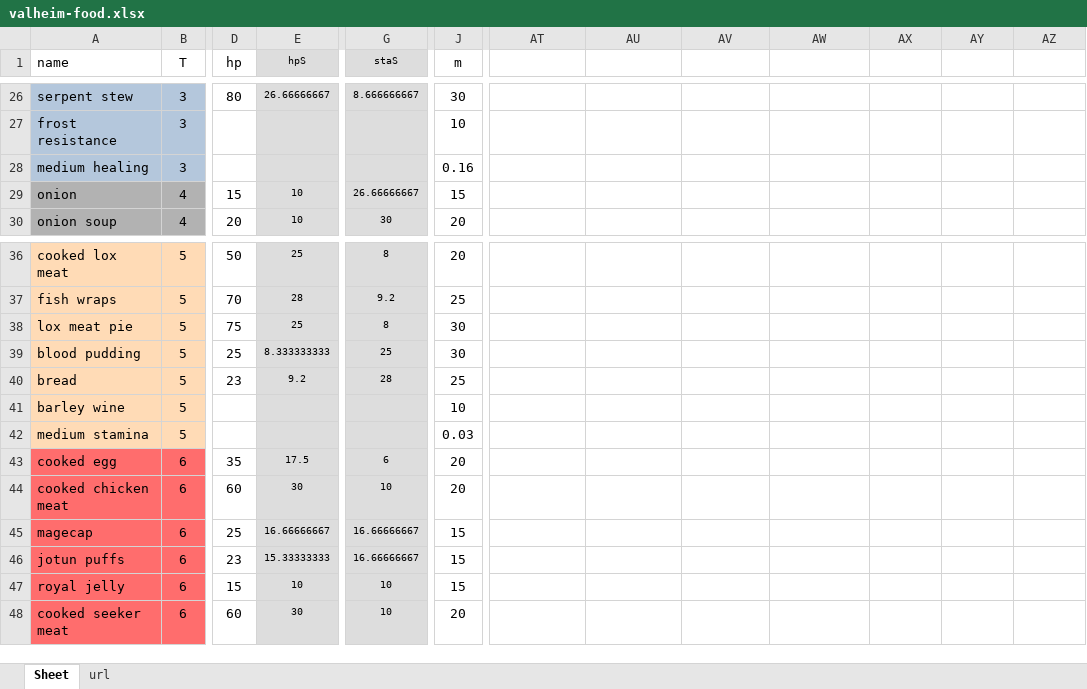
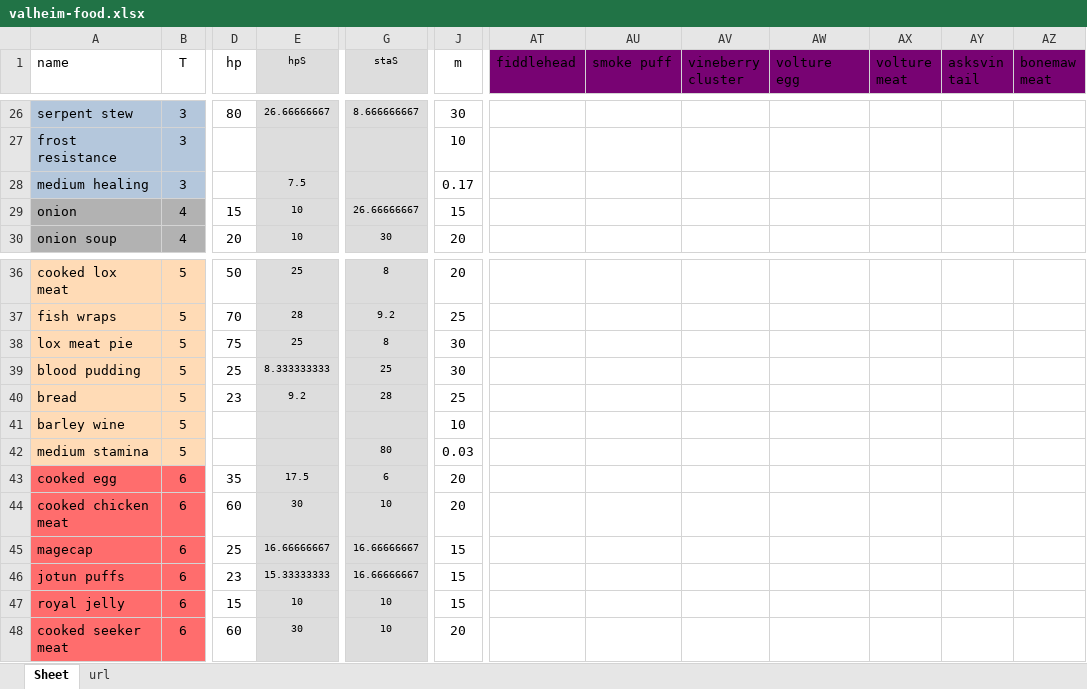
Before and after one commit to jurgendl/valheim-food, an Excel workbook: src/valheim-food.xlsx, sheet Sheet, drawn as a sheet; only a part is shown, gaps mark what is left out; values as stored, in another font and other column widths than the file's, no borders; the diff covers the shown part only; the diff names each change by its address in the sheet, - before the commit and + after, or states it on an @@ line.

```diff
--- a/src/valheim-food.xlsx (sheet Sheet)
+++ b/src/valheim-food.xlsx (sheet Sheet)
-AT1: (empty)
+AT1: fiddlehead
-AT1:AZ1 fill: none
+AT1:AZ1 fill: #780373
-AU1: (empty)
+AU1: smoke puff
-AV1: (empty)
+AV1: vineberry cluster
-AW1: (empty)
+AW1: volture egg
-AX1: (empty)
+AX1: volture meat
-AY1: (empty)
+AY1: asksvin tail
-AZ1: (empty)
+AZ1: bonemaw meat
-E28 (hpS): (empty)
+E28 (hpS): 7.5
-J28 (m): 0.16
+J28 (m): 0.17
-G42 (staS): (empty)
+G42 (staS): 80
```
Also changed, not shown: 15 added rows and 13 edited cells elsewhere in this sheet, sheet url, 26 other files.
